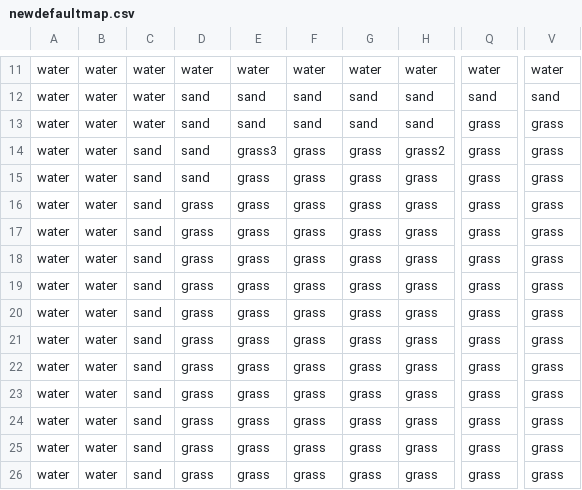
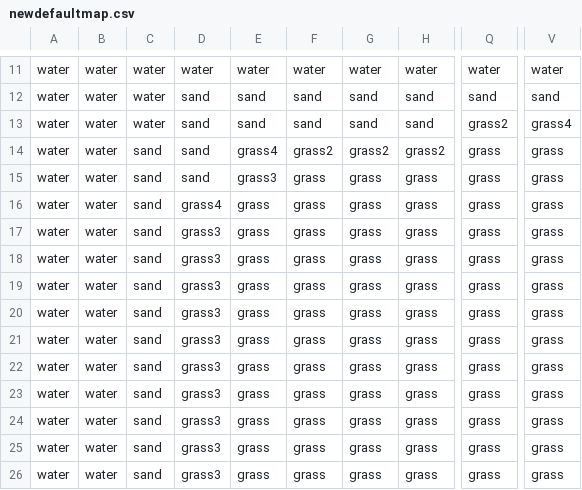
Before and after one commit to miastay/island-game, a CSV file: res/newdefaultmap.csv, drawn as a sheet; only a part is shown, gaps mark what is left out; the diff names each change by its address in the sheet, - before the commit and + after, or states it on an @@ line.

```diff
--- a/res/newdefaultmap.csv
+++ b/res/newdefaultmap.csv
-Q13: grass
+Q13: grass2
-V13: grass
+V13: grass4
-E14: grass3
+E14: grass4
-F14: grass
+F14: grass2
-G14: grass
+G14: grass2
-E15: grass
+E15: grass3
-D16: grass
+D16: grass4
-D17:D26: grass
+D17:D26: grass3
```
Also changed, not shown: 1 other file.
